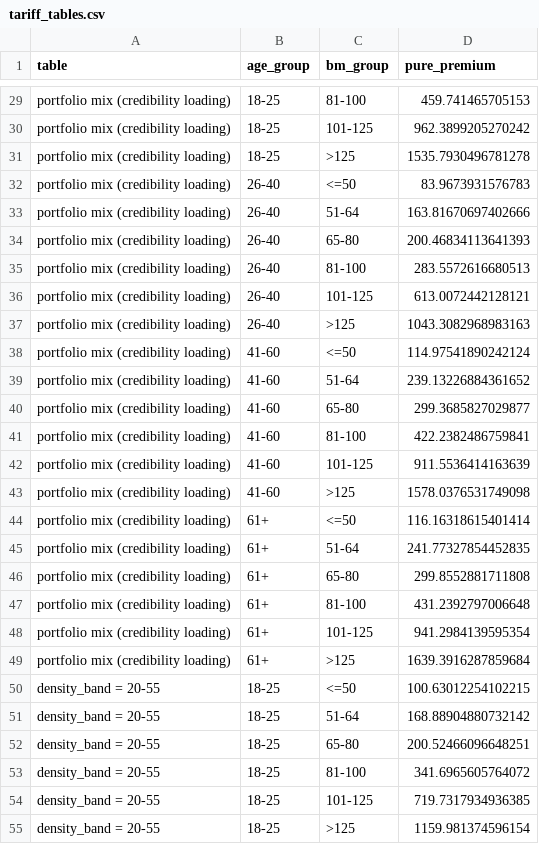
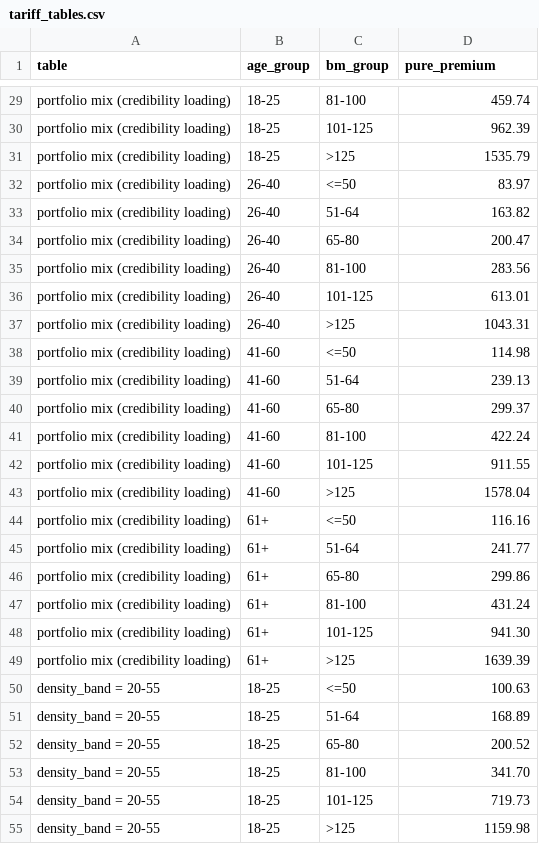
Before and after one commit to Code12chris/insurance-pricing-analytics, a CSV file: tariff_tables.csv, drawn as a sheet; only a part is shown, gaps mark what is left out; the diff covers the shown part only; the diff names each change by its address in the sheet, - before the commit and + after, or states it on an @@ line.

```diff
--- a/tariff_tables.csv
+++ b/tariff_tables.csv
-D29 (pure_premium): 459.741465705153
+D29 (pure_premium): 459.74
-D30 (pure_premium): 962.3899205270242
+D30 (pure_premium): 962.39
-D31 (pure_premium): 1535.7930496781278
+D31 (pure_premium): 1535.79
-D32 (pure_premium): 83.9673931576783
+D32 (pure_premium): 83.97
-D33 (pure_premium): 163.81670697402666
+D33 (pure_premium): 163.82
-D34 (pure_premium): 200.46834113641393
+D34 (pure_premium): 200.47
-D35 (pure_premium): 283.5572616680513
+D35 (pure_premium): 283.56
-D36 (pure_premium): 613.0072442128121
+D36 (pure_premium): 613.01
-D37 (pure_premium): 1043.3082968983163
+D37 (pure_premium): 1043.31
-D38 (pure_premium): 114.97541890242124
+D38 (pure_premium): 114.98
-D39 (pure_premium): 239.13226884361652
+D39 (pure_premium): 239.13
-D40 (pure_premium): 299.3685827029877
+D40 (pure_premium): 299.37
-D41 (pure_premium): 422.2382486759841
+D41 (pure_premium): 422.24
-D42 (pure_premium): 911.5536414163639
+D42 (pure_premium): 911.55
-D43 (pure_premium): 1578.0376531749098
+D43 (pure_premium): 1578.04
-D44 (pure_premium): 116.16318615401414
+D44 (pure_premium): 116.16
-D45 (pure_premium): 241.77327854452835
+D45 (pure_premium): 241.77
-D46 (pure_premium): 299.8552881711808
+D46 (pure_premium): 299.86
-D47 (pure_premium): 431.2392797006648
+D47 (pure_premium): 431.24
-D48 (pure_premium): 941.2984139595354
+D48 (pure_premium): 941.30
-D49 (pure_premium): 1639.3916287859684
+D49 (pure_premium): 1639.39
-D50 (pure_premium): 100.63012254102215
+D50 (pure_premium): 100.63
-D51 (pure_premium): 168.88904880732142
+D51 (pure_premium): 168.89
-D52 (pure_premium): 200.52466096648251
+D52 (pure_premium): 200.52
-D53 (pure_premium): 341.6965605764072
+D53 (pure_premium): 341.70
-D54 (pure_premium): 719.7317934936385
+D54 (pure_premium): 719.73
-D55 (pure_premium): 1159.981374596154
+D55 (pure_premium): 1159.98
```
Also changed, not shown: 117 edited cells elsewhere in this file, 1 other file.
